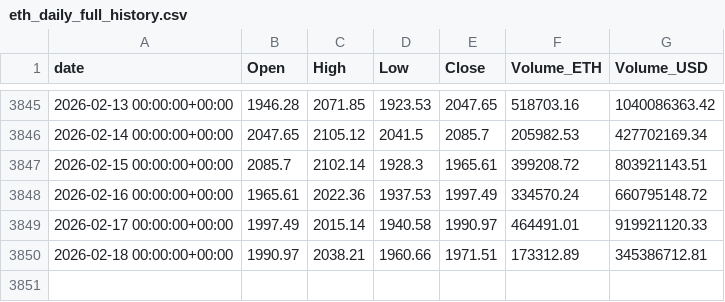
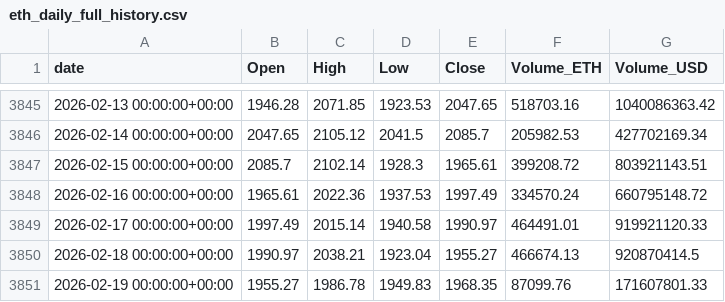
Before and after one commit to Razultull/Code, a CSV file: APIs/Brad XRP Feb 2026/eth_daily_full_history.csv, drawn as a sheet; only a part is shown, gaps mark what is left out.

```diff
--- a/APIs/Brad XRP Feb 2026/eth_daily_full_history.csv
+++ b/APIs/Brad XRP Feb 2026/eth_daily_full_history.csv
@@ -3849,2 +3849,3 @@ date,Open,High,Low,Close,Volume_ETH,Volume_USD
 2026-02-17 00:00:00+00:00,1997.49,2015.14,1940.58,1990.97,464491.01,919921120.33
-2026-02-18 00:00:00+00:00,1990.97,2038.21,1960.66,1971.51,173312.89,345386712.81
+2026-02-18 00:00:00+00:00,1990.97,2038.21,1923.04,1955.27,466674.13,920870414.5
+2026-02-19 00:00:00+00:00,1955.27,1986.78,1949.83,1968.35,87099.76,171607801.33
```
Also changed, not shown: APIs/Brad XRP Feb 2026/btc_daily_full_history.csv, APIs/Brad XRP Feb 2026/xrp_daily_full_history.csv, 19 other files.
